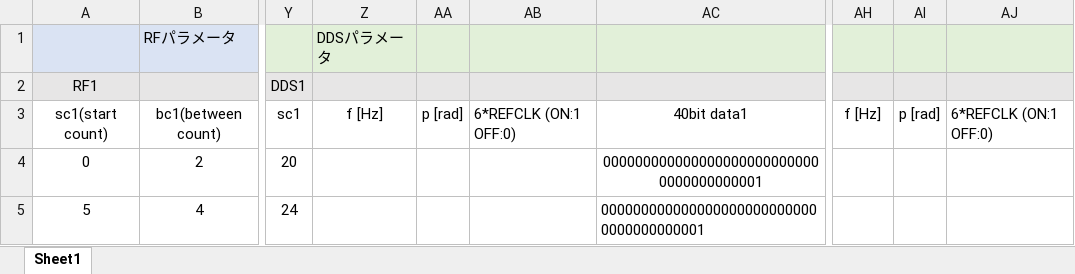
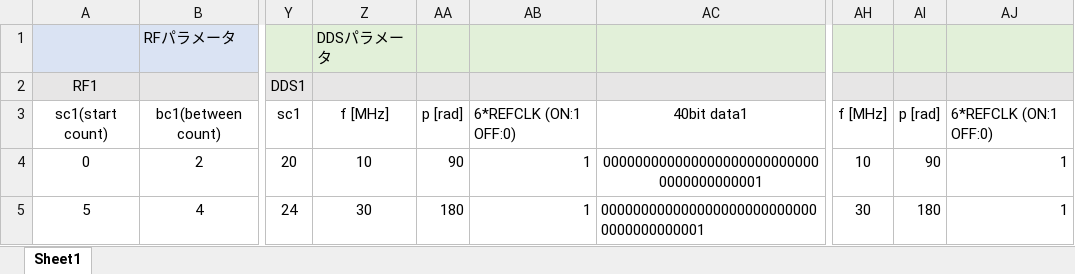
Before and after one commit to parupappa/Pine64-python--pulse, an Excel workbook: Pulseprogramer/ver2/pulsedata.xlsm, sheet Sheet1, drawn as a sheet; only a part is shown, gaps mark what is left out; values as stored, in another font and other column widths than the file's, no borders; the diff names each change by its address in the sheet, - before the commit and + after, or states it on an @@ line.

```diff
--- a/Pulseprogramer/ver2/pulsedata.xlsm (sheet Sheet1)
+++ b/Pulseprogramer/ver2/pulsedata.xlsm (sheet Sheet1)
-Z3: f [Hz]
+Z3: f [MHz]
-AH3: f [Hz]
+AH3: f [MHz]
-Z4: (empty)
+Z4: 10
-AA4: (empty)
+AA4: 90
-AB4:AB5: (empty)
+AB4:AB5: 1
-AH4: (empty)
+AH4: 10
-AI4: (empty)
+AI4: 90
-AJ4:AJ5: (empty)
+AJ4:AJ5: 1
-Z5: (empty)
+Z5: 30
-AA5: (empty)
+AA5: 180
-AH5: (empty)
+AH5: 30
-AI5: (empty)
+AI5: 180
```
Also changed, not shown: 7 other files.
